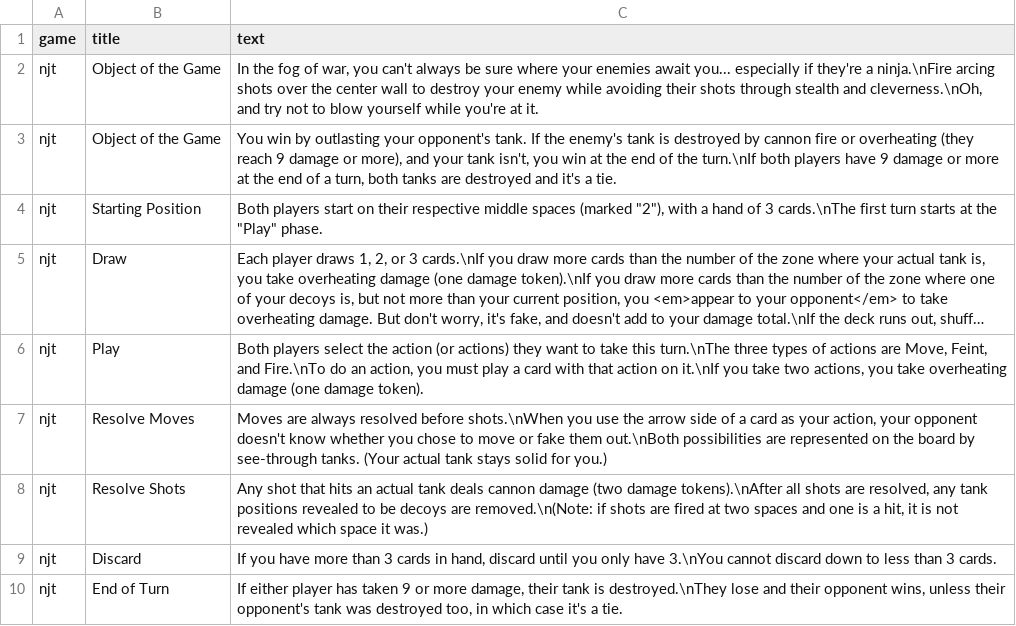
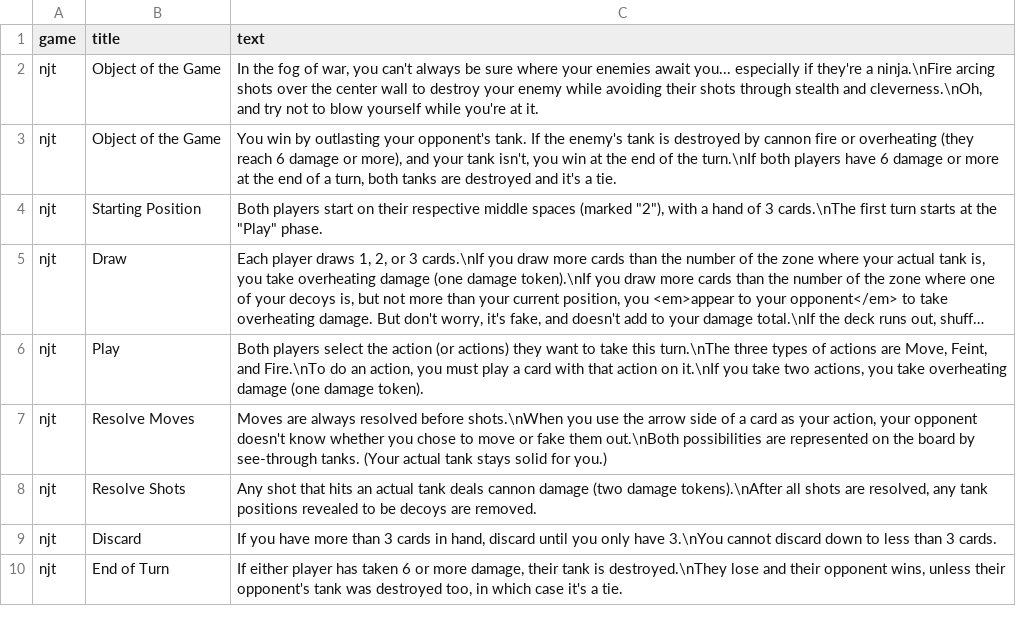
Before and after one commit to ethancd/deevgames, a CSV file: db/seed_data/njtrules.csv, drawn as a sheet; long unchanged cells end in ….

```diff
--- a/db/seed_data/njtrules.csv
+++ b/db/seed_data/njtrules.csv
@@ -2,3 +2,3 @@ game,title,text
 njt,Object of the Game,"In the fog of war, you can't always be sure where your enemies await you... especially if they're a ninja.\nFire arcing shots over the center wall to destroy your enemy while avoiding their shots through stealth and cleverness.\nOh, and try not to blow yourself while you're at it."
-njt,Object of the Game,"You win by outlasting your opponent's tank. If the enemy's tank is destroyed by cannon fire or overheating (they reach 9 damage or more), and your tank isn't, you win at the end of the turn.\nIf both players have 9 damage or more at the end of a turn, both tanks are destroyed and it's a tie."
+njt,Object of the Game,"You win by outlasting your opponent's tank. If the enemy's tank is destroyed by cannon fire or overheating (they reach 6 damage or more), and your tank isn't, you win at the end of the turn.\nIf both players have 6 damage or more at the end of a turn, both tanks are destroyed and it's a tie."
 njt,Starting Position,"Both players start on their respective middle spaces (marked ""2""), with a hand of 3 cards.\nThe first turn starts at the ""Play"" phase."
@@ -7,4 +7,4 @@ njt,Play,"Both players select the action (or actions) they want to take this tur
 njt,Resolve Moves,"Moves are always resolved before shots.\nWhen you use the arrow side of a card as your action, your opponent doesn't know whether you chose to move or fake them out.\nBoth possibilities are represented on the board by see-through tanks. (Your actual tank stays solid for you.)"
-njt,Resolve Shots,"Any shot that hits an actual tank deals cannon damage (two damage tokens).\nAfter all shots are resolved, any tank positions revealed to be decoys are removed.\n(Note: if shots are fired at two spaces and one is a hit, it is not revealed which space it was.)"
+njt,Resolve Shots,"Any shot that hits an actual tank deals cannon damage (two damage tokens).\nAfter all shots are resolved, any tank positions revealed to be decoys are removed."
 njt,Discard,"If you have more than 3 cards in hand, discard until you only have 3.\nYou cannot discard down to less than 3 cards."
-njt,End of Turn,"If either player has taken 9 or more damage, their tank is destroyed.\nThey lose and their opponent wins, unless their opponent's tank was destroyed too, in which case it's a tie."
+njt,End of Turn,"If either player has taken 6 or more damage, their tank is destroyed.\nThey lose and their opponent wins, unless their opponent's tank was destroyed too, in which case it's a tie."
```
Also changed, not shown: 4 other files.
